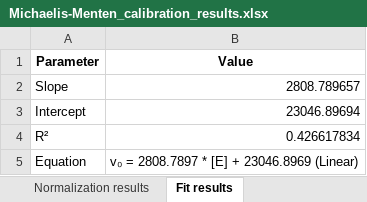
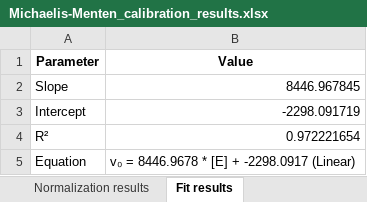
Before and after one commit to hyacinth1126/protease-simulator-3, an Excel workbook: Michaelis-Menten_calibration_results.xlsx, sheet Fit results, drawn as a sheet; values as stored, in another font and other column widths than the file's, no borders; the diff names each change by its address in the sheet, - before the commit and + after, or states it on an @@ line.

```diff
--- a/Michaelis-Menten_calibration_results.xlsx (sheet Fit results)
+++ b/Michaelis-Menten_calibration_results.xlsx (sheet Fit results)
-B2 (Value): 2808.789657
+B2 (Value): 8446.967845
-B3 (Value): 23046.89694
+B3 (Value): -2298.091719
-B4 (Value): 0.426617834
+B4 (Value): 0.972221654
-B5 (Value): v₀ = 2808.7897 * [E] + 23046.8969 (Linear)
+B5 (Value): v₀ = 8446.9678 * [E] + -2298.0917 (Linear)
```
Also changed, not shown: sheet Time–FLU Interpolated curves, sheet Experimental data, sheet Model simulation input, sheet Normalization results, other sheet tabs, 2 other files.
